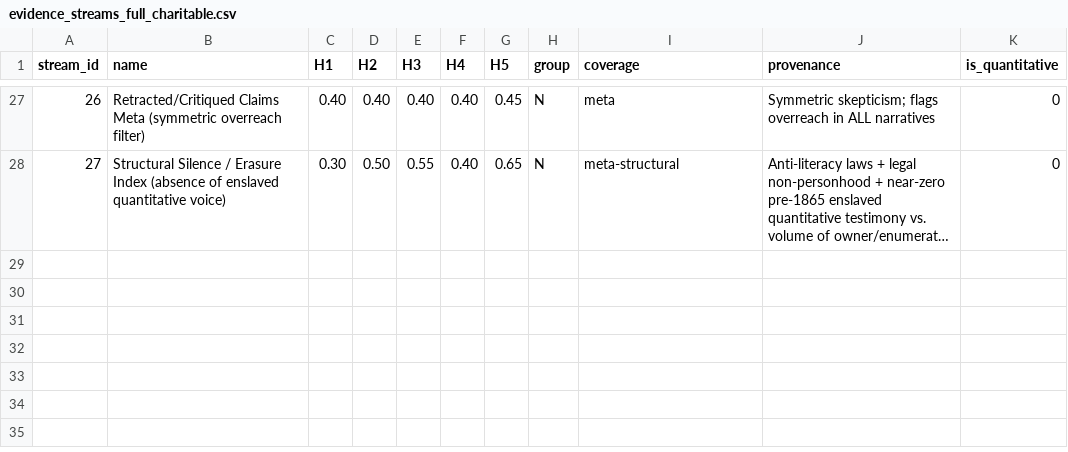
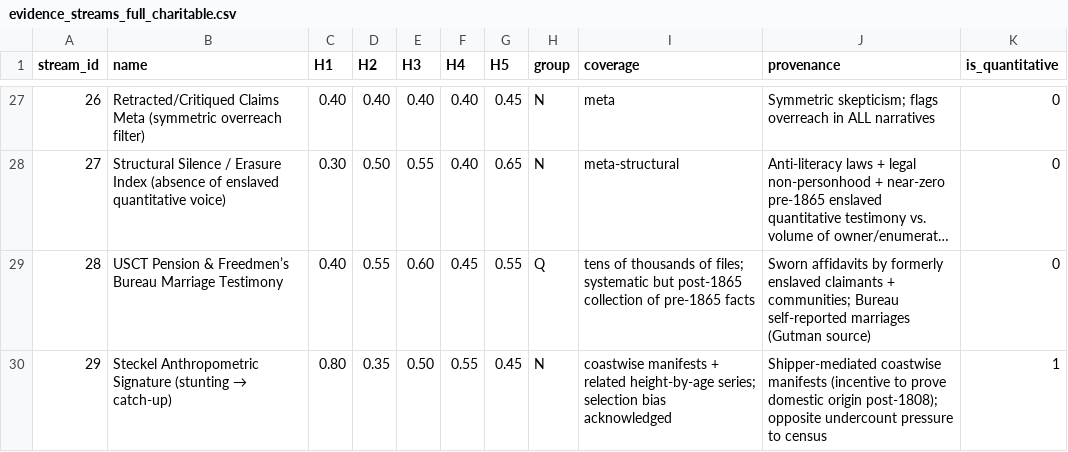
Before and after one commit to Anarcho-app/TAST, a CSV file: model/evidence_streams_full_charitable.csv, drawn as a sheet; only a part is shown, gaps mark what is left out; long unchanged cells end in …; the diff names each change by its address in the sheet, - before the commit and + after, or states it on an @@ line.

```diff
--- a/model/evidence_streams_full_charitable.csv
+++ b/model/evidence_streams_full_charitable.csv
+row 29: 28 | USCT Pension & Freedmen’s Bureau Marriage Testimony | 0.40 | 0.55 | 0.60 | 0.45 | 0.55 | Q | tens of thousands of files; systematic but post-1865 collection of pre-1865 facts | Sworn affidavits by formerly enslaved claimants + communities; Bureau self-reported marriages (Gutman source) | 0
+row 30: 29 | Steckel Anthropometric Signature (stunting → catch-up) | 0.80 | 0.35 | 0.50 | 0.55 | 0.45 | N | coastwise manifests + related height-by-age series; selection bias acknowledged | Shipper-mediated coastwise manifests (incentive to prove domestic origin post-1808); opposite undercount pressure to census | 1
```
Also changed, not shown: data/stream_likelihood_meta.csv, model/evidence_streams.csv, 8 other files.
